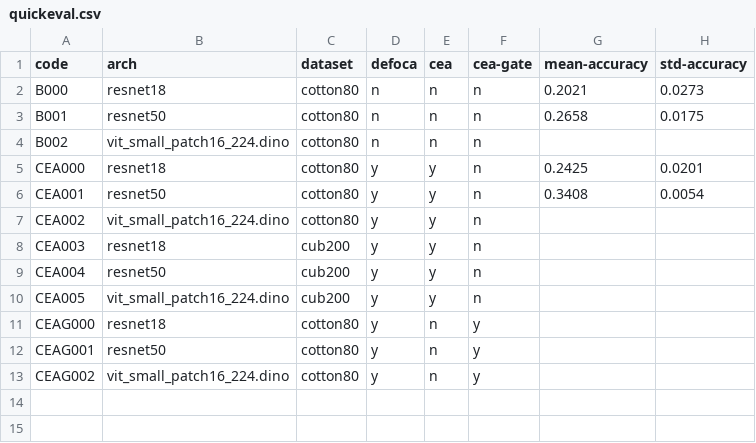
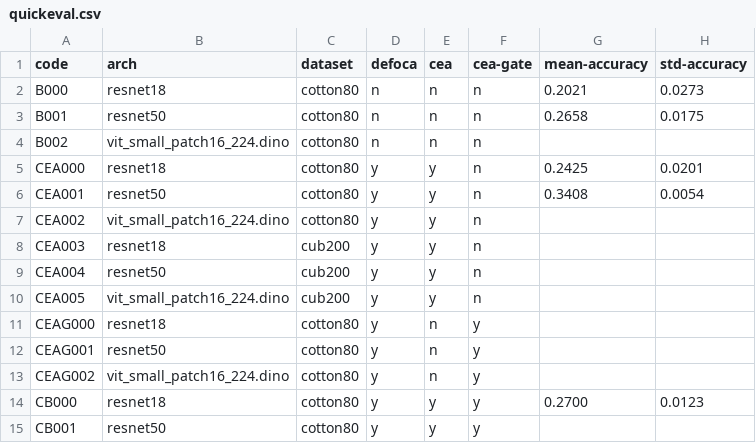
Before and after one commit to hibana2077/defoca, a CSV file: docs/quickeval.csv, drawn as a sheet; the diff names each change by its address in the sheet, - before the commit and + after, or states it on an @@ line.

Commit message:
feat: add CB000 and CB001 entries to quickeval.csv with updated metrics

```diff
--- a/docs/quickeval.csv
+++ b/docs/quickeval.csv
+row 14: CB000 | resnet18 | cotton80 | y | y | y | 0.2700 | 0.0123
+row 15: CB001 | resnet50 | cotton80 | y | y | y
```
